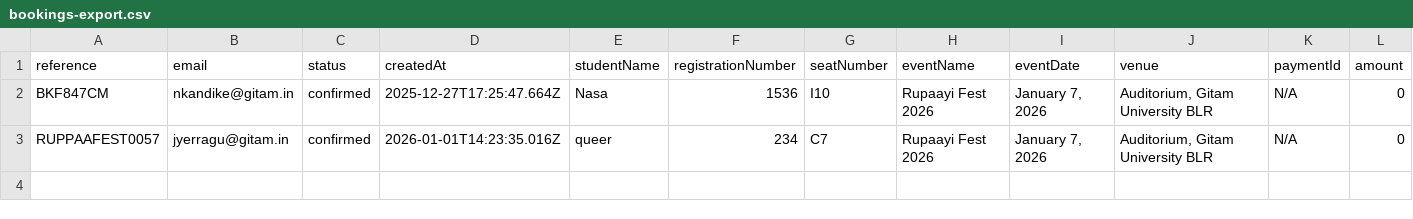
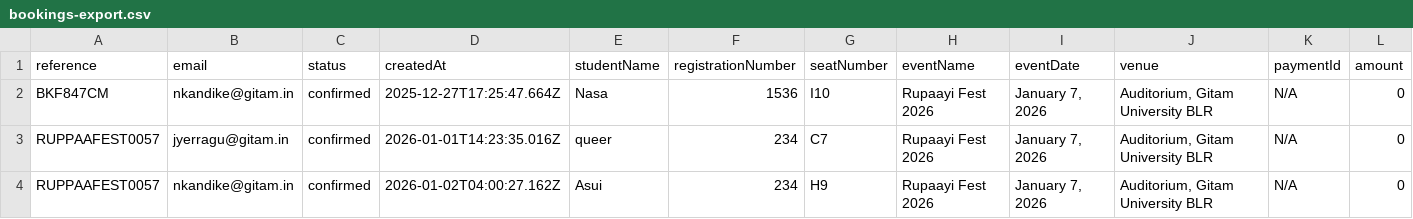
Before and after one commit to MindLooped/rupaay_fest, a CSV file: backend/bookings-export.csv, drawn as a sheet; the diff names each change by its address in the sheet, - before the commit and + after, or states it on an @@ line.

Commit message:
Add additional booking entry for Rupaayi Fest 2026 in bookings-export.csv

```diff
--- a/backend/bookings-export.csv
+++ b/backend/bookings-export.csv
+row 4: RUPPAAFEST0057 | nkandike@gitam.in | confirmed | 2026-01-02T04:00:27.162Z | Asui | 234 | H9 | Rupaayi Fest 2026 | January 7, 2026 | Auditorium, Gitam University BLR | N/A | 0
```
Also changed, not shown: 1 other file.
